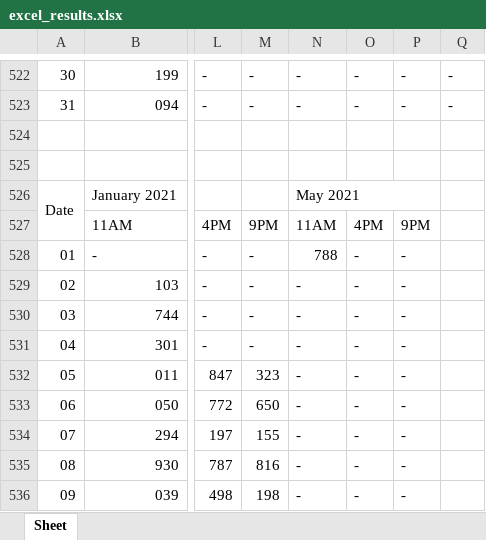
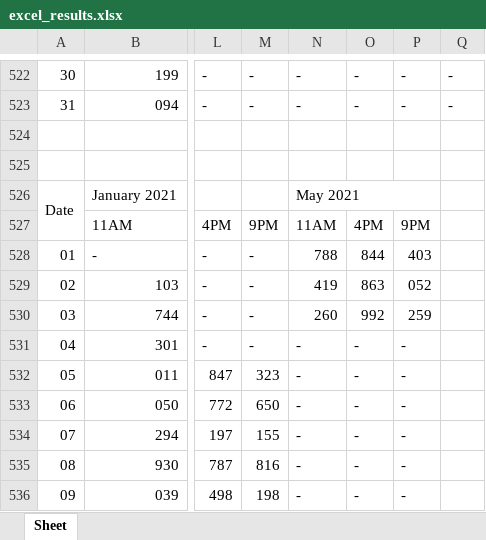
Before and after one commit to jsuci/gidapp, an Excel workbook: swertres/excel_results.xlsx, sheet Sheet, drawn as a sheet; only a part is shown, gaps mark what is left out; values as stored, in another font and other column widths than the file's, no cell formats; the diff names each change by its address in the sheet, - before the commit and + after, or states it on an @@ line.

Commit message:
update results; new screenshot

```diff
--- a/swertres/excel_results.xlsx (sheet Sheet)
+++ b/swertres/excel_results.xlsx (sheet Sheet)
-O528: -
+O528: 844
-P528: -
+P528: 403
-N529: -
+N529: 419
-O529: -
+O529: 863
-P529: -
+P529: 052
-N530: -
+N530: 260
-O530: -
+O530: 992
-P530: -
+P530: 259
```
Also changed, not shown: cell formats, swertres/digit_position.xlsx, swertres/excel_results_2.xlsx, 16 other files.
